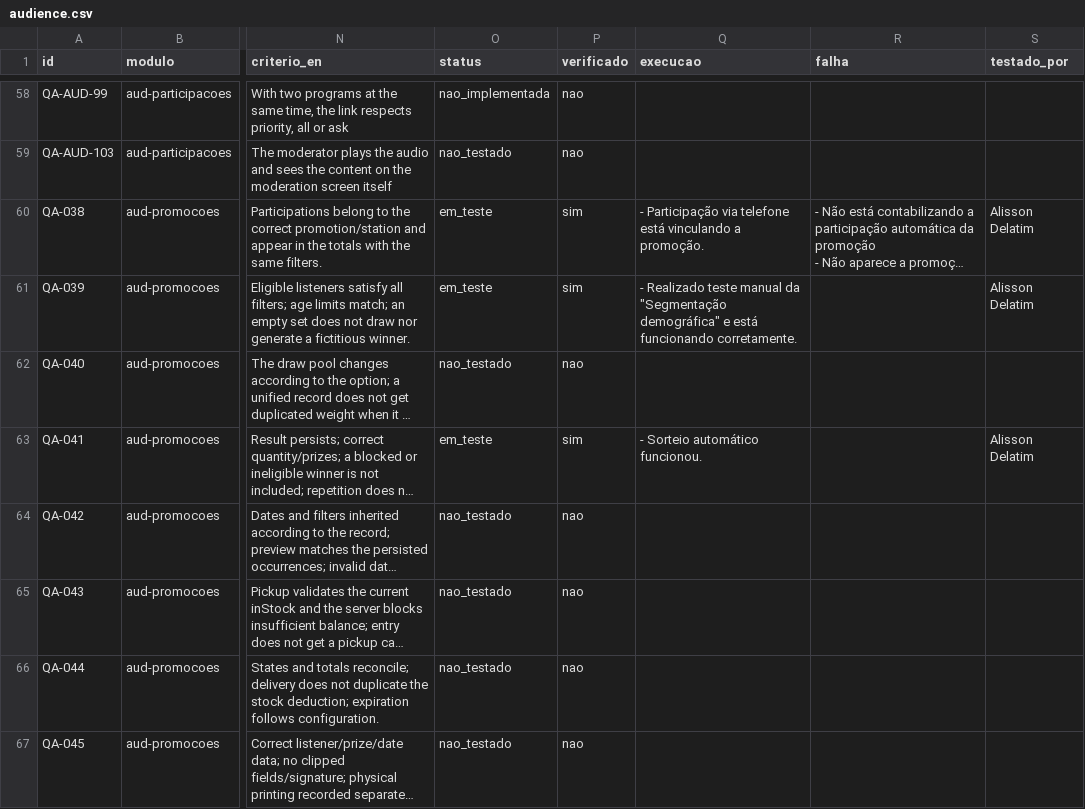
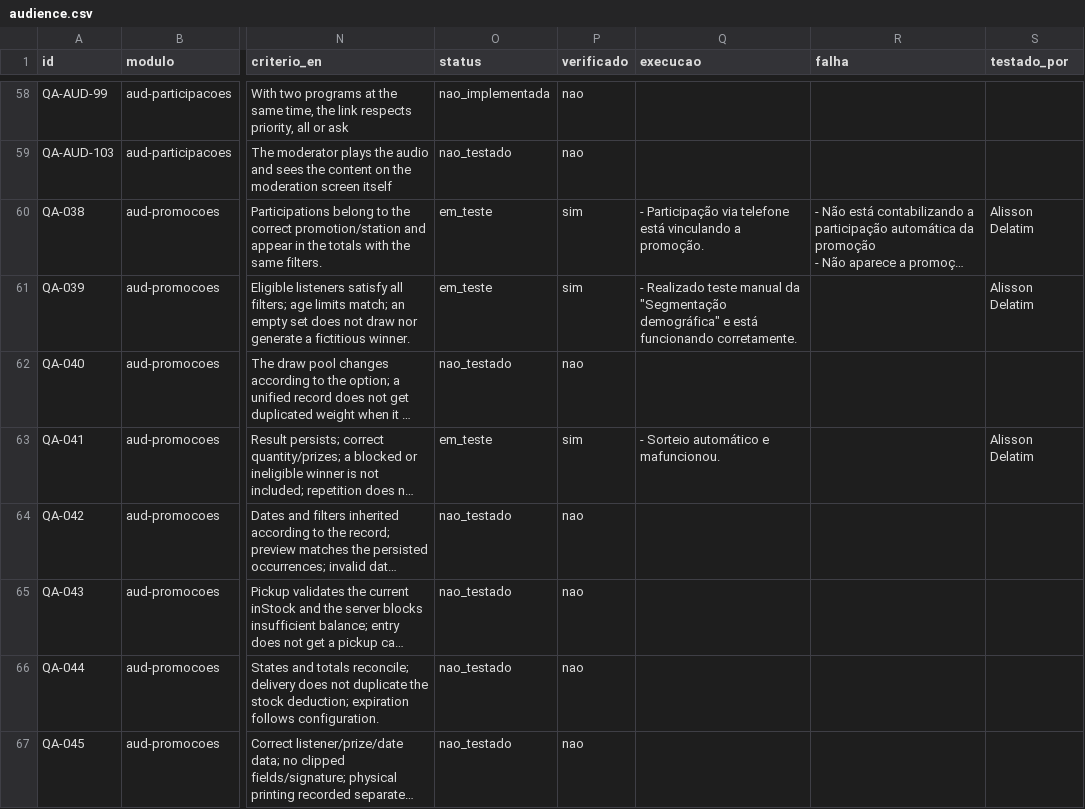
Before and after one commit to InformaWendel/PortalDEV, a CSV file: data/projetos/audience.csv, drawn as a sheet; only a part is shown, gaps mark what is left out; long unchanged cells end in …; the diff names each change by its address in the sheet, - before the commit and + after, or states it on an @@ line.

Commit message:
chore(qa): QA-041 atualizado por Alisson Delatim

```diff
--- a/data/projetos/audience.csv
+++ b/data/projetos/audience.csv
-Q63 (execucao): - Sorteio automático funcionou.
+Q63 (execucao): - Sorteio automático e mafuncionou.
```
